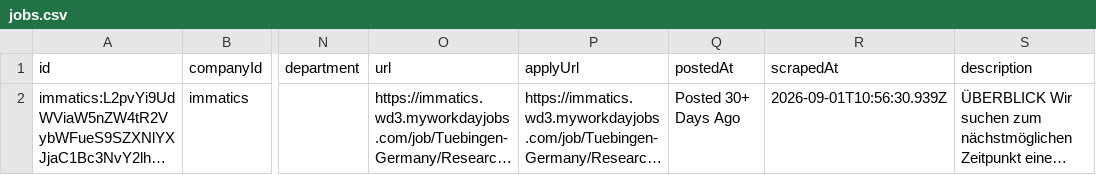
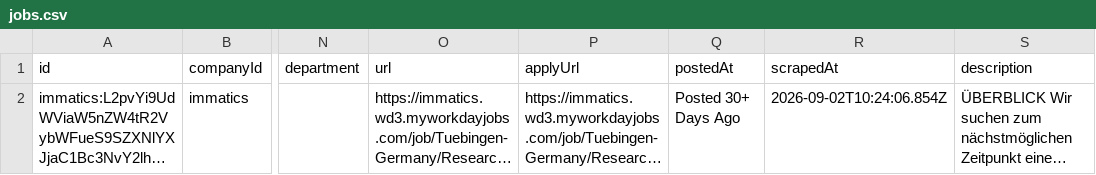
Before and after one commit to ThorfinnThor/job-catalog, a CSV file: public/jobs.csv, drawn as a sheet; only a part is shown, gaps mark what is left out; long unchanged cells end in …; the diff names each change by its address in the sheet, - before the commit and + after, or states it on an @@ line.

```diff
--- a/public/jobs.csv
+++ b/public/jobs.csv
-R2 (scrapedAt): 2026-09-01T10:56:30.939Z
+R2 (scrapedAt): 2026-09-02T10:24:06.854Z
```
Also changed, not shown: 2 other files.
